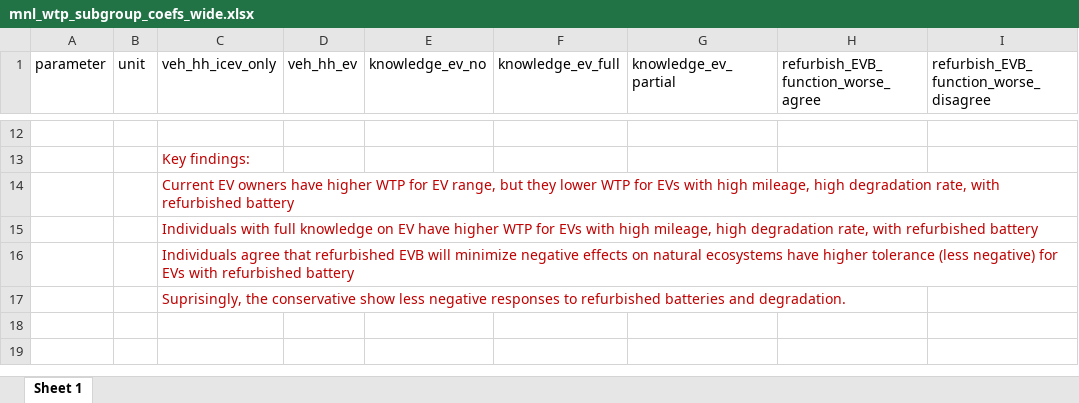
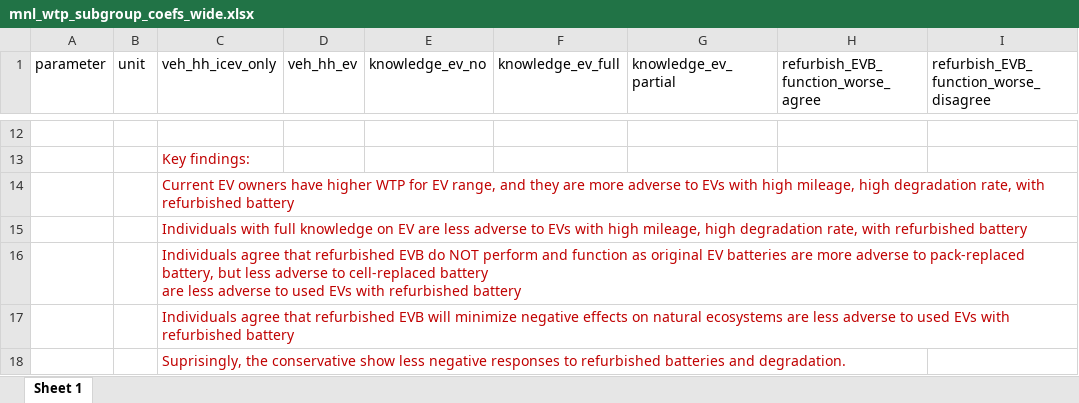
Before and after one commit to zainhoda1/Conjoint_Survey_25, an Excel workbook: code/main/model_output/logitr/mnl_wtp_subgroup_coefs_wide.xlsx, sheet Sheet 1, drawn as a sheet; only a part is shown, gaps mark what is left out; values as stored, in another font and other column widths than the file's, no borders; conditional formats not drawn; rows hold the shown columns only; ↵ is a line break in a cell; the diff names each change by its address in the sheet, - before the commit and + after, or states it on an @@ line.

```diff
--- a/code/main/model_output/logitr/mnl_wtp_subgroup_coefs_wide.xlsx (sheet Sheet 1)
+++ b/code/main/model_output/logitr/mnl_wtp_subgroup_coefs_wide.xlsx (sheet Sheet 1)
-C14 (veh_hh_icev_only): …EV range, but they lower WTP for EVs with…
+C14 (veh_hh_icev_only): …EV range, and they are more adverse to EVs with…
-C15 (veh_hh_icev_only): …on EV have higher WTP for EVs with…
+C15 (veh_hh_icev_only): …on EV are less adverse to EVs with…
-C16 (veh_hh_icev_only): …refurbished EVB will minimize negative effects on natural ecosystems have higher tolerance (less negative) for EVs with…
+C16 (veh_hh_icev_only): …refurbished EVB do NOT perform and function as original EV batteries are more adverse to pack-replaced battery, but less adverse to cell-replaced battery ↵ are less adverse to used EVs with…
+row 17:  |  | Individuals agree that refurbished EVB will minimize negative effects on natural ecosystems are less adverse to used EVs with refurbished battery
```
Also changed, not shown: 8 other files.
